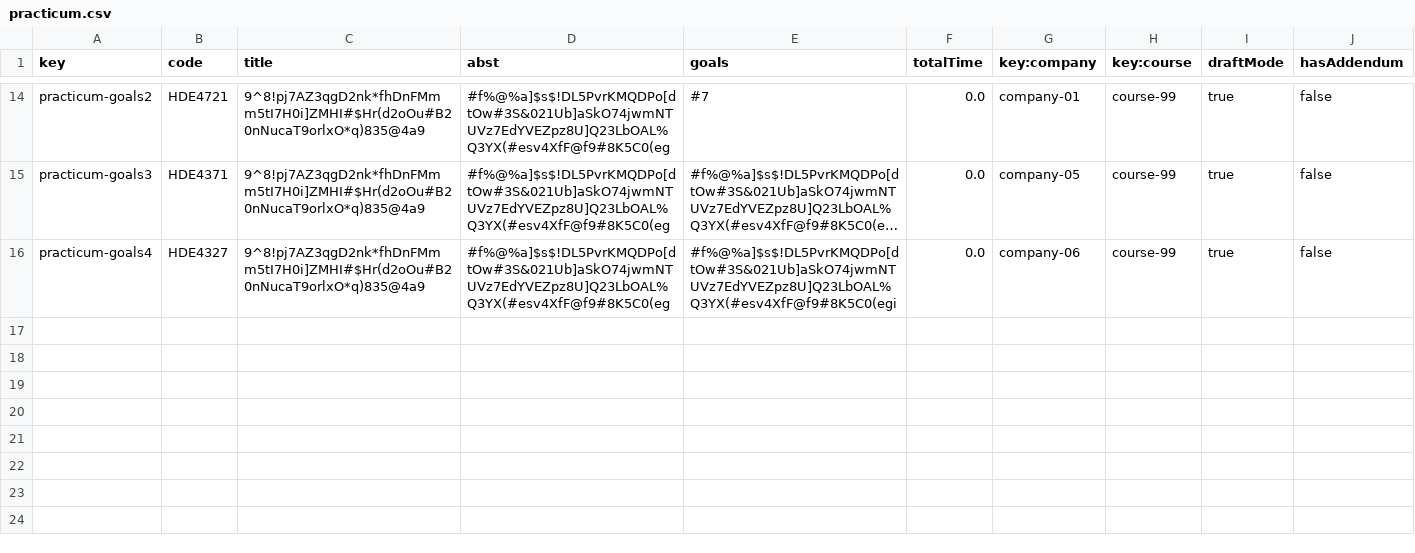
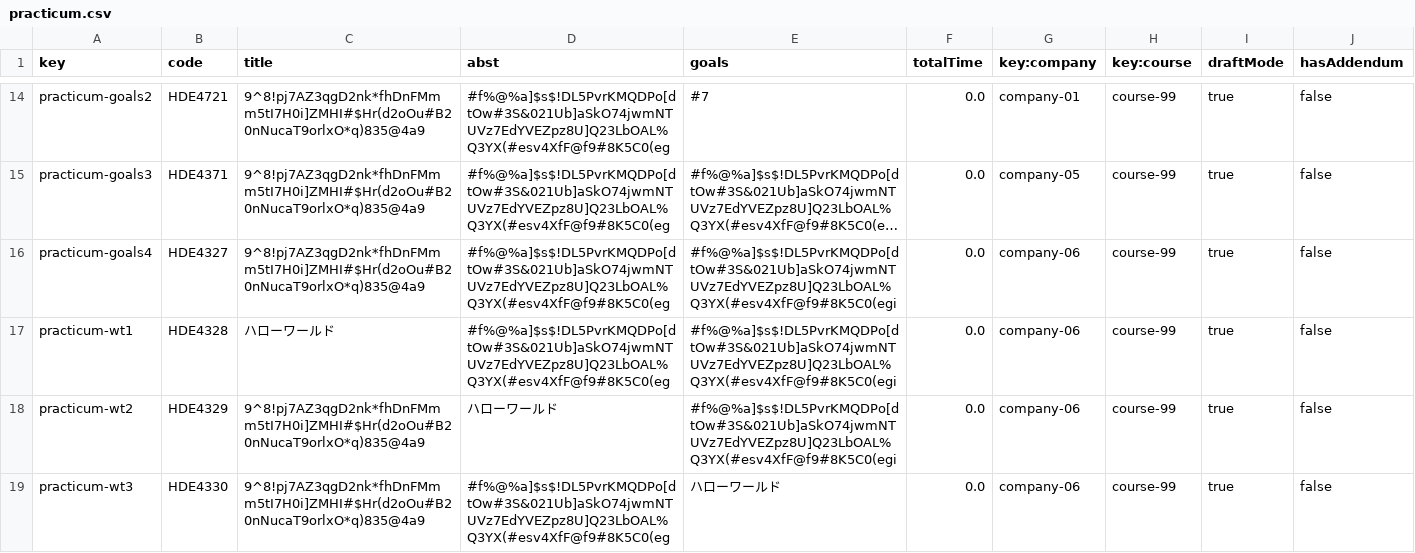
Before and after one commit to josrojrom1/C1.04.02, a CSV file: src/main/webapp/WEB-INF/resources/sample-data/practicum.csv, drawn as a sheet; only a part is shown, gaps mark what is left out; long unchanged cells end in …; the diff names each change by its address in the sheet, - before the commit and + after, or states it on an @@ line.

```diff
--- a/src/main/webapp/WEB-INF/resources/sample-data/practicum.csv
+++ b/src/main/webapp/WEB-INF/resources/sample-data/practicum.csv
+row 17: practicum-wt1 | HDE4328 | ハローワールド | #f%@%a]$s$!DL5PvrKMQDPo[dtOw#3S&021Ub]aSkO74jwmNTUVz7EdYVEZpz8U]Q23LbOAL%Q3YX(#esv4XfF@f9#8K5C0(eg | #f%@%a]$s$!DL5PvrKMQDPo[dtOw#3S&021Ub]aSkO74jwmNTUVz7EdYVEZpz8U]Q23LbOAL%Q3YX(#esv4XfF@f9#8K5C0(egi | 0.0 | company-06 | course-99 | true | false
+row 18: practicum-wt2 | HDE4329 | 9^8!pj7AZ3qgD2nk*fhDnFMmm5tI7H0i]ZMHI#$Hr(d2oOu#B20nNucaT9orlxO*q)835@4a9 | ハローワールド | #f%@%a]$s$!DL5PvrKMQDPo[dtOw#3S&021Ub]aSkO74jwmNTUVz7EdYVEZpz8U]Q23LbOAL%Q3YX(#esv4XfF@f9#8K5C0(egi | 0.0 | company-06 | course-99 | true | false
+row 19: practicum-wt3 | HDE4330 | 9^8!pj7AZ3qgD2nk*fhDnFMmm5tI7H0i]ZMHI#$Hr(d2oOu#B20nNucaT9orlxO*q)835@4a9 | #f%@%a]$s$!DL5PvrKMQDPo[dtOw#3S&021Ub]aSkO74jwmNTUVz7EdYVEZpz8U]Q23LbOAL%Q3YX(#esv4XfF@f9#8K5C0(eg | ハローワールド | 0.0 | company-06 | course-99 | true | false
```
Also changed, not shown: src/main/webapp/WEB-INF/resources/sample-data/course.csv, src/main/webapp/WEB-INF/resources/sample-data/peep.csv, 7 other files.
